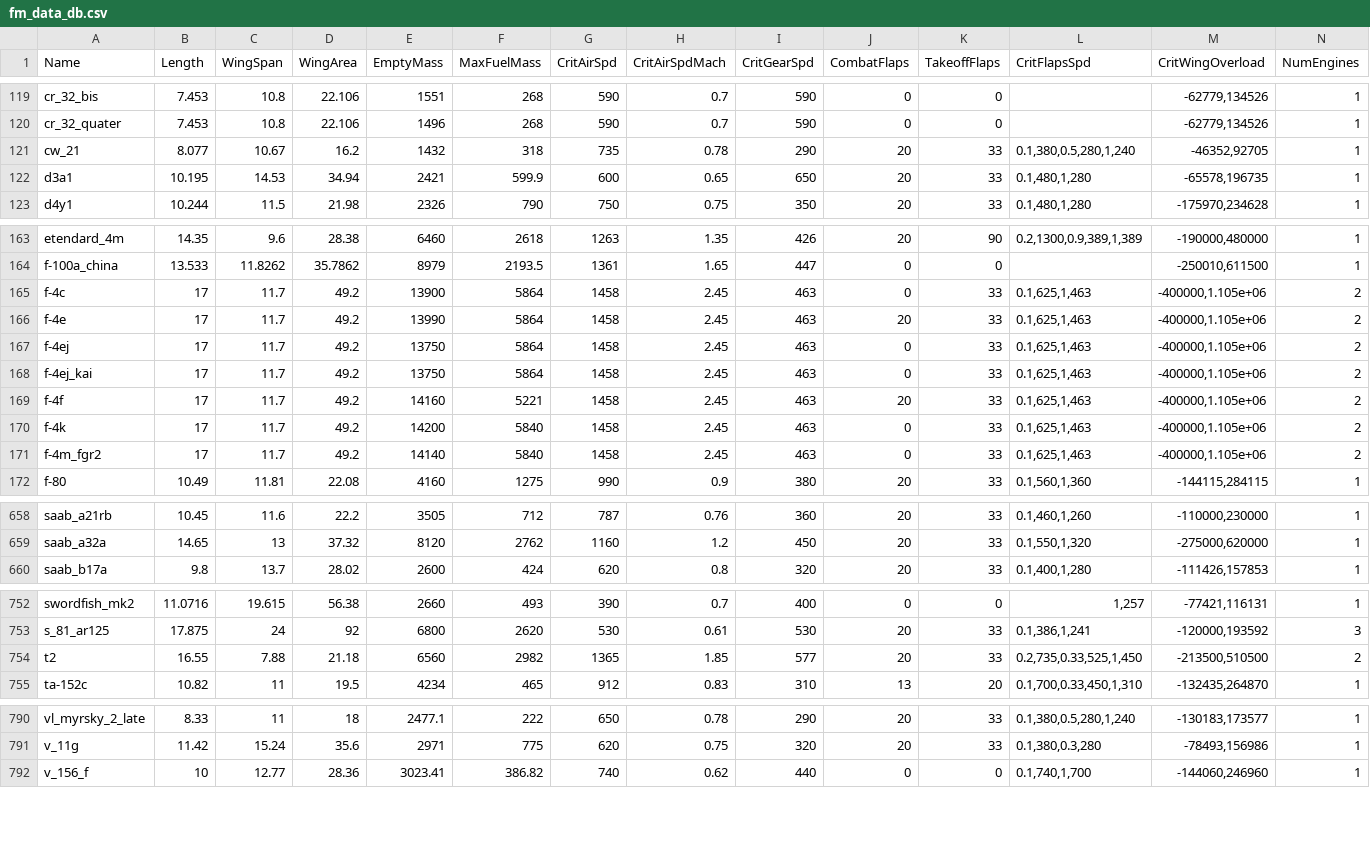
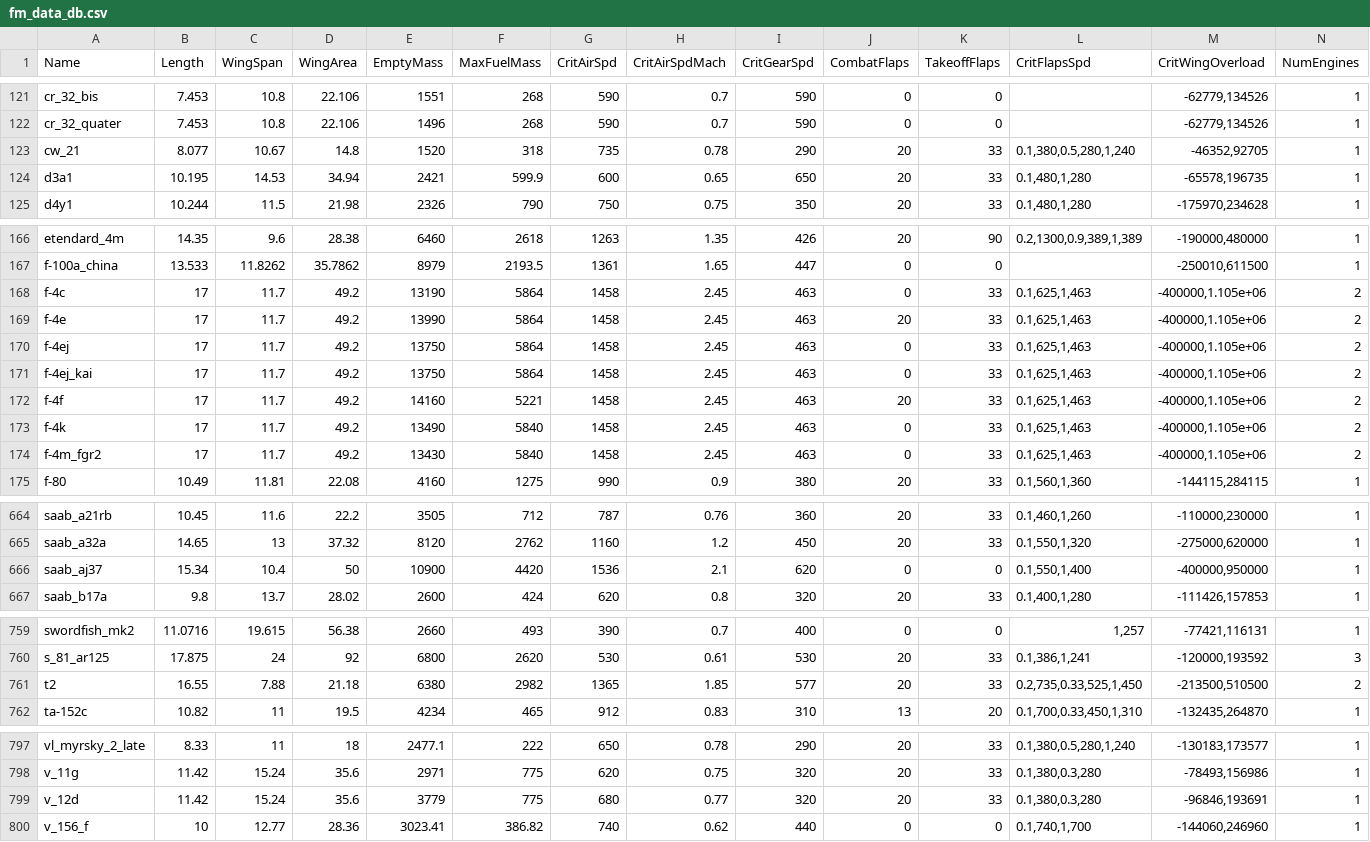
Before and after one commit to MeSoftHorny/WTRTI-Data, a CSV file: FM/fm_data_db.csv, drawn as a sheet; only a part is shown, gaps mark what is left out; addresses are those after the commit; rows hold the shown columns only; the diff covers the shown part only; the diff names each change by its address in the sheet, - before the commit and + after, or states it on an @@ line.

```diff
--- a/FM/fm_data_db.csv
+++ b/FM/fm_data_db.csv
-D123 (WingArea): 16.2
+D123 (WingArea): 14.8
-E123 (EmptyMass): 1432
+E123 (EmptyMass): 1520
-E168 (EmptyMass): 13900
+E168 (EmptyMass): 13190
-E173 (EmptyMass): 14200
+E173 (EmptyMass): 13490
-E174 (EmptyMass): 14140
+E174 (EmptyMass): 13430
+row 666: saab_aj37 | 15.34 | 10.4 | 50 | 10900 | 4420 | 1536 | 2.1 | 620 | 0 | 0 | 0.1,550,1,400 | -400000,950000 | 1
-E761 (EmptyMass): 6560
+E761 (EmptyMass): 6380
+row 799: v_12d | 11.42 | 15.24 | 35.6 | 3779 | 775 | 680 | 0.77 | 320 | 20 | 33 | 0.1,380,0.3,280 | -96846,193691 | 1
```
Also changed, not shown: 6 added rows and 1 edited cell elsewhere in this file, FM/fm_names_db.csv, 1 other file.
